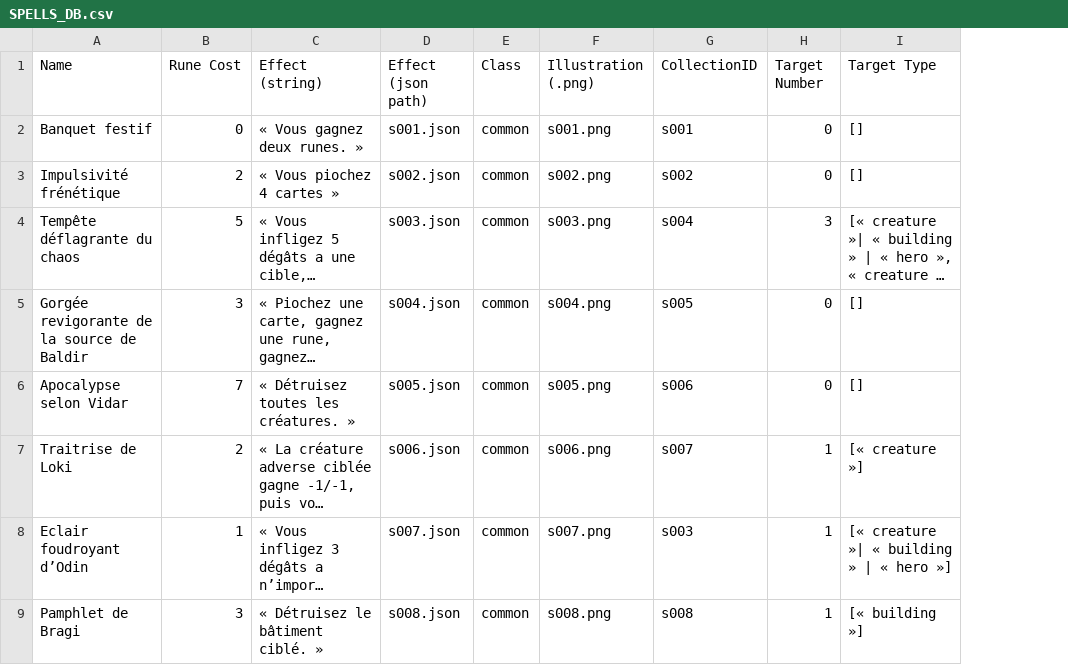
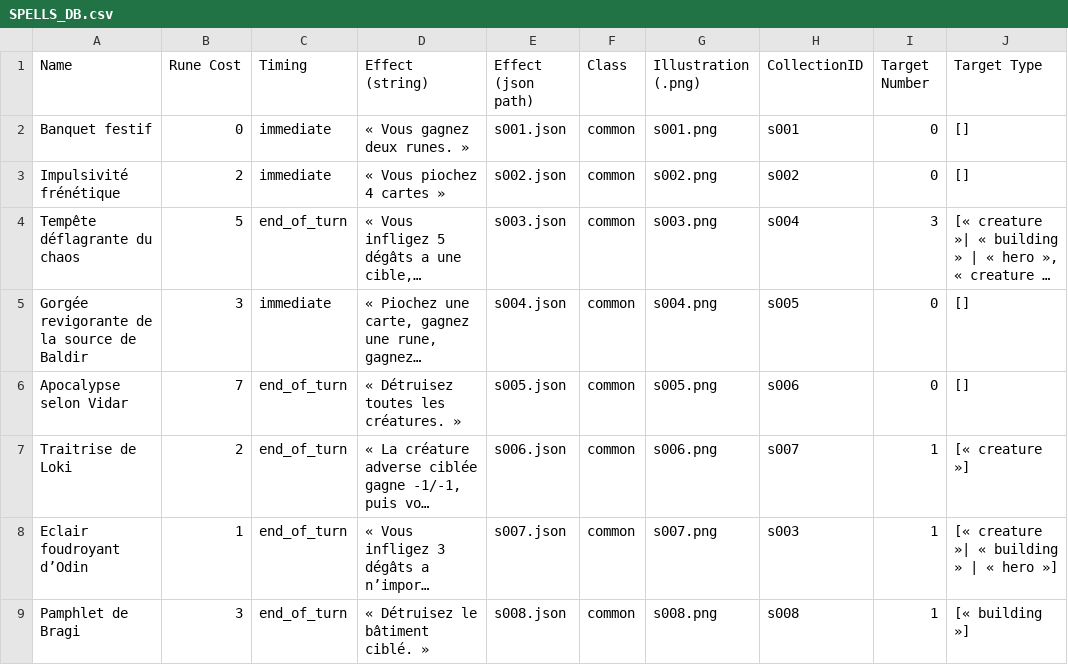
Before and after one commit to FT-OTTA/Transcendence42, a CSV file: nodejs/databases/spells/SPELLS_DB.csv, drawn as a sheet; long unchanged cells end in …; the diff names each change by its address in the sheet, - before the commit and + after, or states it on an @@ line.

Commit message:
fixed timing of win condition on teddy

```diff
--- a/nodejs/databases/spells/SPELLS_DB.csv
+++ b/nodejs/databases/spells/SPELLS_DB.csv
+column C (Timing), rows 2-9: immediate | immediate | end_of_turn | immediate | end_of_turn | end_of_turn | end_of_turn | end_of_turn
```
Also changed, not shown: 10 other files.
